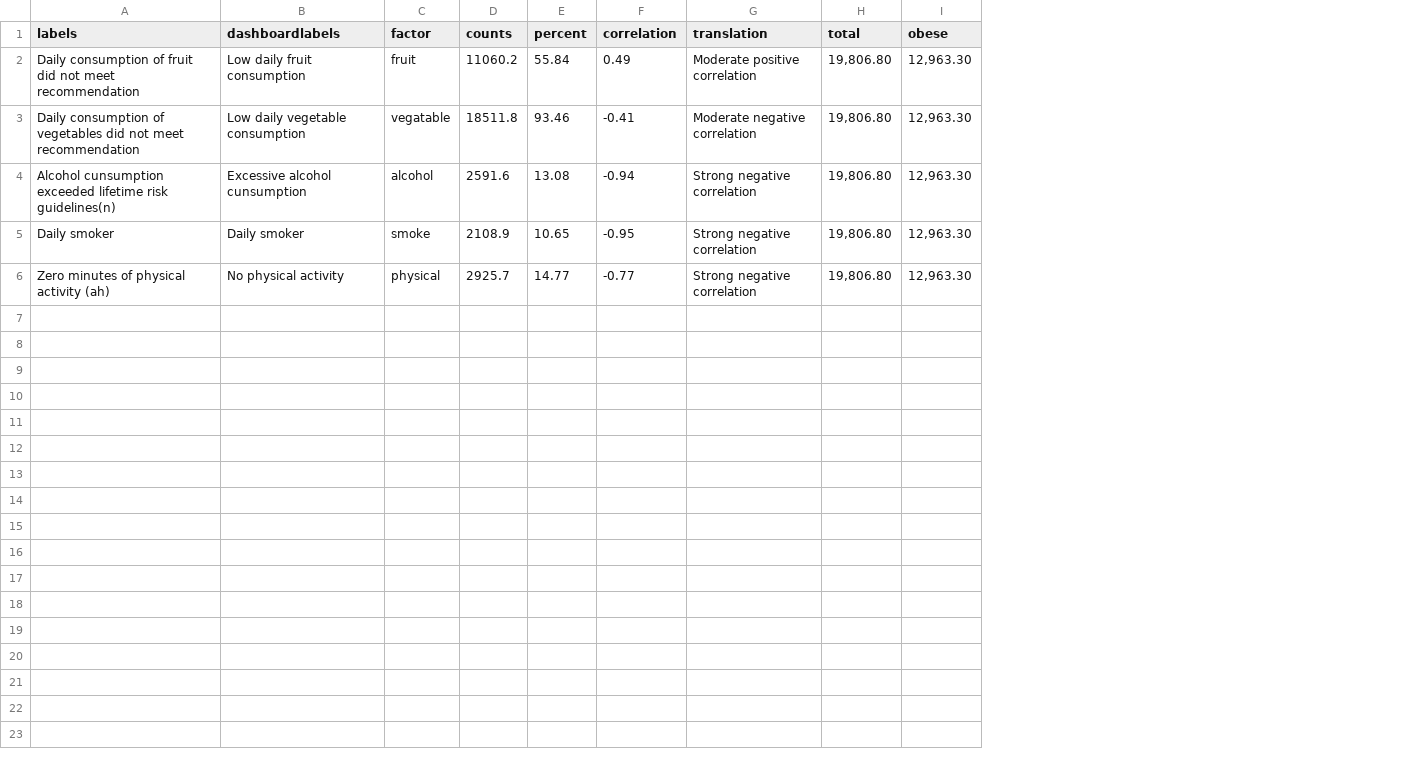
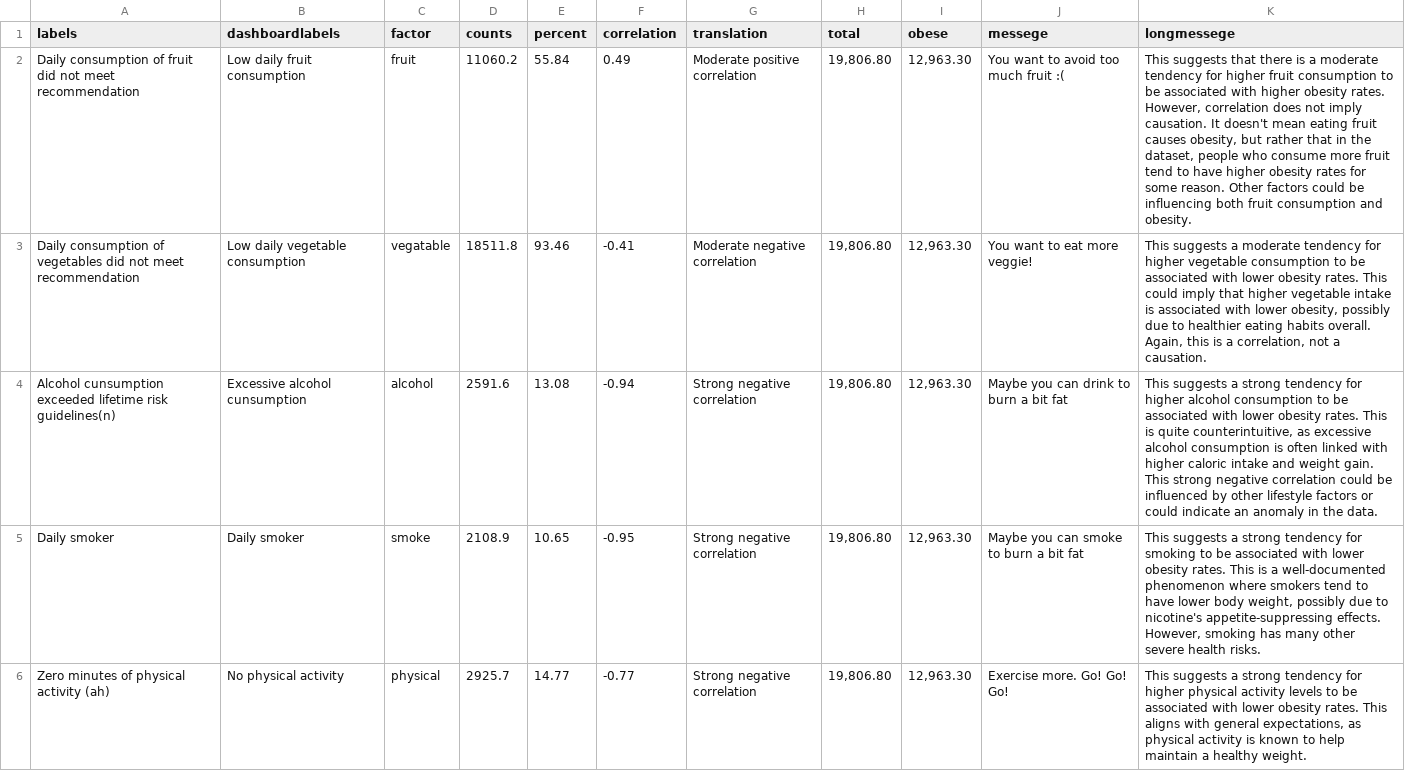
Before and after one commit to JinjuSu/DataViz, a CSV file: resources/dataset/viz4/barplot/2022.csv, drawn as a sheet; the diff names each change by its address in the sheet, - before the commit and + after, or states it on an @@ line.

```diff
--- a/resources/dataset/viz4/barplot/2022.csv
+++ b/resources/dataset/viz4/barplot/2022.csv
+column J (messege), rows 2-6: You want to avoid too much fruit :( | You want to eat more veggie! | Maybe you can drink to burn a bit fat | Maybe you can smoke to burn a bit fat | Exercise more. Go! Go! Go!
+column K (longmessege), rows 2-6: This suggests that there is a moderate tendency for higher fruit consumption to be associated with higher obesity rates. However, correlation does not imply causation. It doesn't mean eating fruit causes obesity, but rather that in the dataset, people who consume more fruit tend to have higher obesity rates for some reason. Other factors could be influencing both fruit consumption and obesity. | This suggests a moderate tendency for higher vegetable consumption to be associated with lower obesity rates. This could imply that higher vegetable intake is associated with lower obesity, possibly due to healthier eating habits overall. Again, this is a correlation, not a causation. | This suggests a strong tendency for higher alcohol consumption to be associated with lower obesity rates. This is quite counterintuitive, as excessive alcohol consumption is often linked with higher caloric intake and weight gain. This strong negative correlation could be influenced by other lifestyle factors or could indicate an anomaly in the data. | This suggests a strong tendency for smoking to be associated with lower obesity rates. This is a well-documented phenomenon where smokers tend to have lower body weight, possibly due to nicotine's appetite-suppressing effects. However, smoking has many other severe health risks. | This suggests a strong tendency for higher physical activity levels to be associated with lower obesity rates. This aligns with general expectations, as physical activity is known to help maintain a healthy weight.
```
Also changed, not shown: resources/dataset/viz4/barplot/2007-2008.csv, resources/dataset/viz4/barplot/2011-2012.csv, 5 other files.
